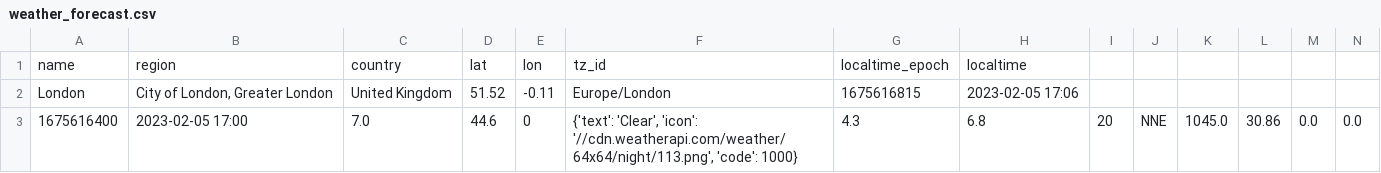
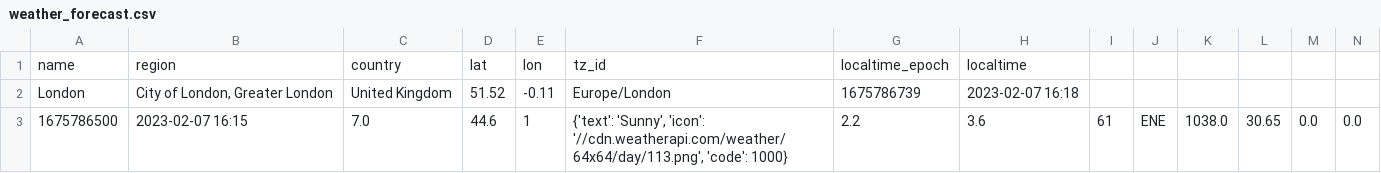
Before and after one commit to Thomas-Nguyen12/Weather_website, a CSV file: weather_forecast.csv, drawn as a sheet; only a part is shown; removed rows and columns are numbered as before the commit, all else as after; rows hold the shown columns only; the diff names each change by its address in the sheet, - before the commit and + after, or states it on an @@ line.

```diff
--- a/weather_forecast.csv
+++ b/weather_forecast.csv
-G2: 1675616815
+G2: 1675786739
-H2: 2023-02-05 17:06
+H2: 2023-02-07 16:18
-row 3: 1675616400 | 2023-02-05 17:00 | 7.0 | 44.6 | 0 | {'text': 'Clear', 'icon': '//cdn.weatherapi.com/weather/64x64/night/113.png', 'code': 1000} | 4.3 | 6.8 | 20 | NNE | 1045.0 | 30.86 | 0.0 | 0.0
+row 3: 1675786500 | 2023-02-07 16:15 | 7.0 | 44.6 | 1 | {'text': 'Sunny', 'icon': '//cdn.weatherapi.com/weather/64x64/day/113.png', 'code': 1000} | 2.2 | 3.6 | 61 | ENE | 1038.0 | 30.65 | 0.0 | 0.0
```
Also changed, not shown: 5 other files.
